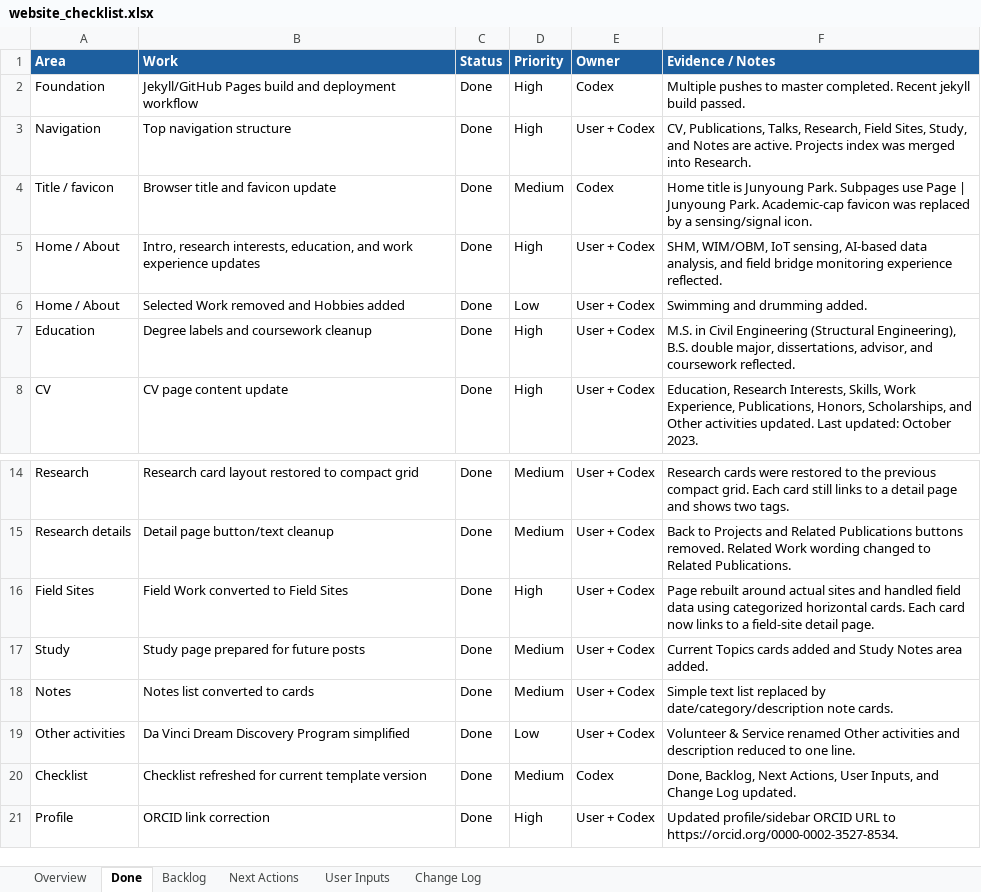
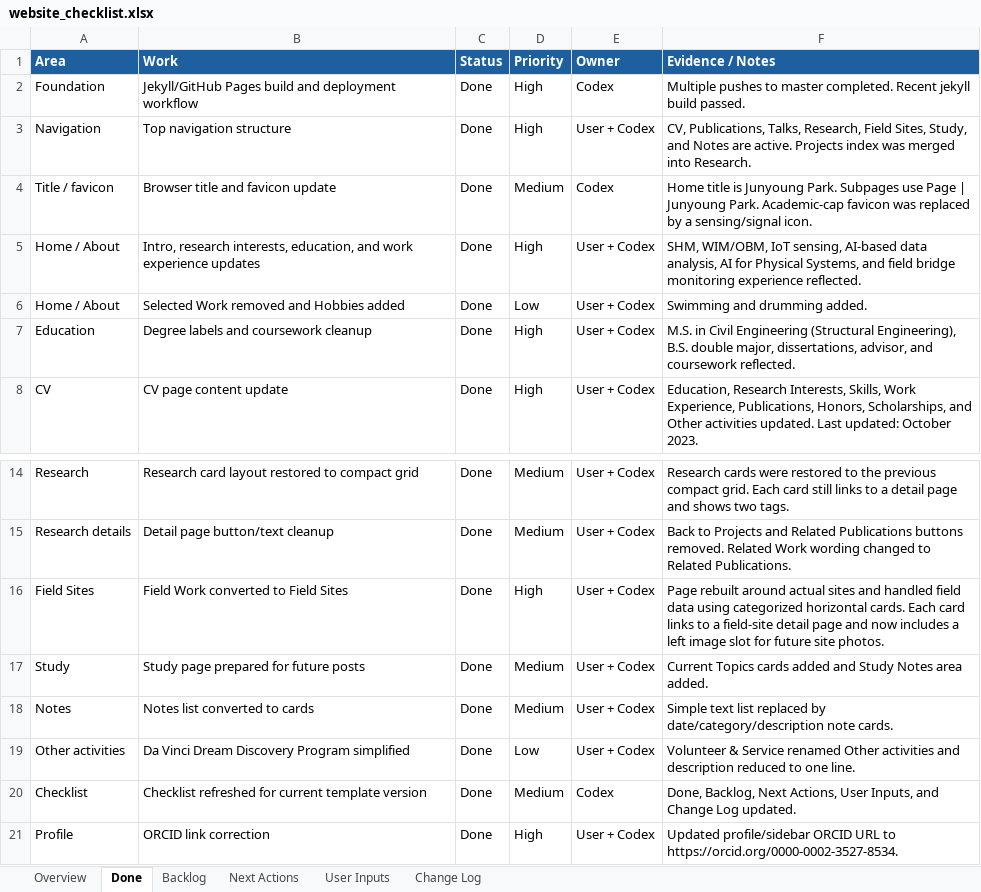
Before and after one commit to pjy5451/pjy5451.github.io, an Excel workbook: website_checklist.xlsx, sheet Done, drawn as a sheet; only a part is shown, gaps mark what is left out; values as stored, in another font and other column widths than the file's, no borders; the diff names each change by its address in the sheet, - before the commit and + after, or states it on an @@ line.

Commit message:
Add field site image slots

```diff
--- a/website_checklist.xlsx (sheet Done)
+++ b/website_checklist.xlsx (sheet Done)
-F5 (Evidence / Notes): …data analysis, and field…
+F5 (Evidence / Notes): …data analysis, AI for Physical Systems, and field…
-F16 (Evidence / Notes): …Each card now links to a field-site detail page.
+F16 (Evidence / Notes): …Each card links to a field-site detail page and now includes a left image slot for future site photos.
```
Also changed, not shown: sheet Change Log, sheet Overview, sheet User Inputs, 3 other files.
